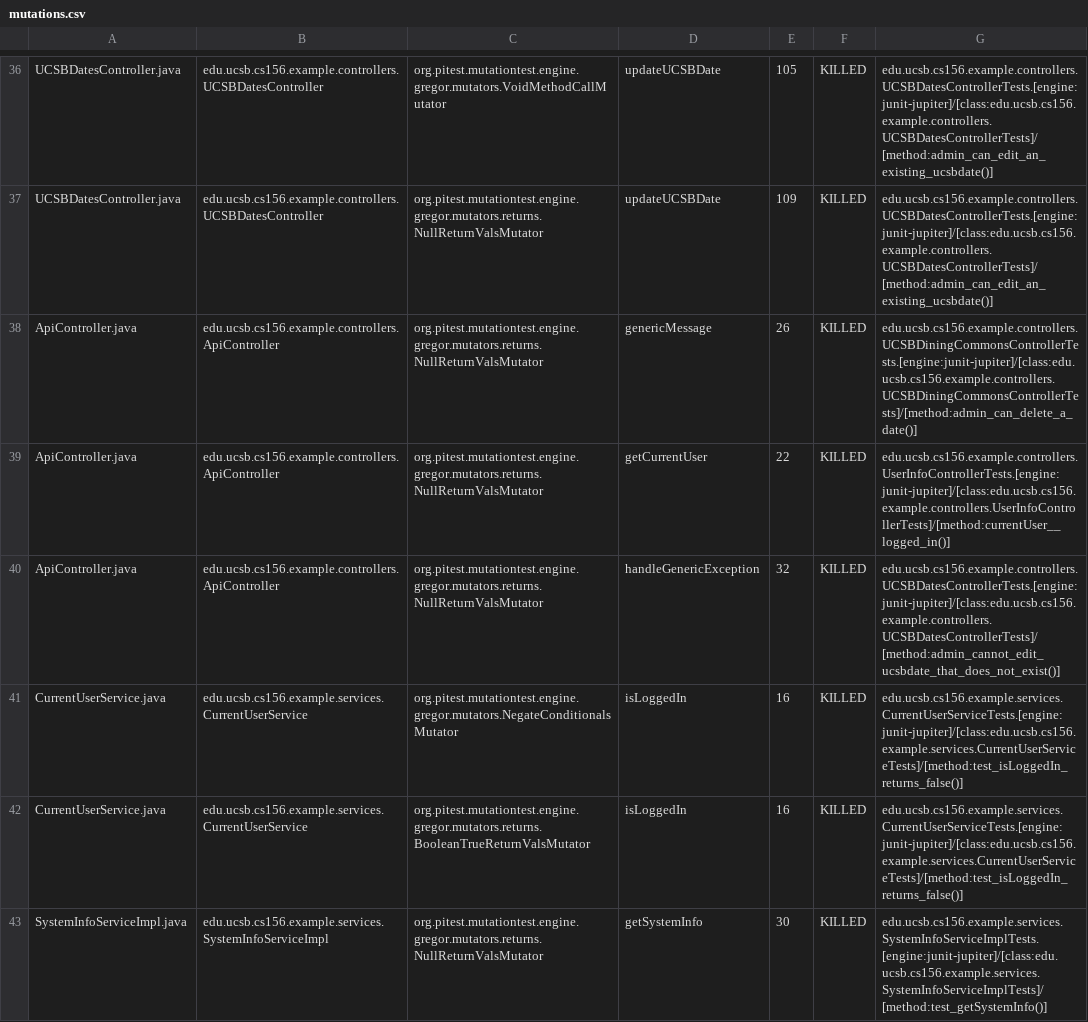
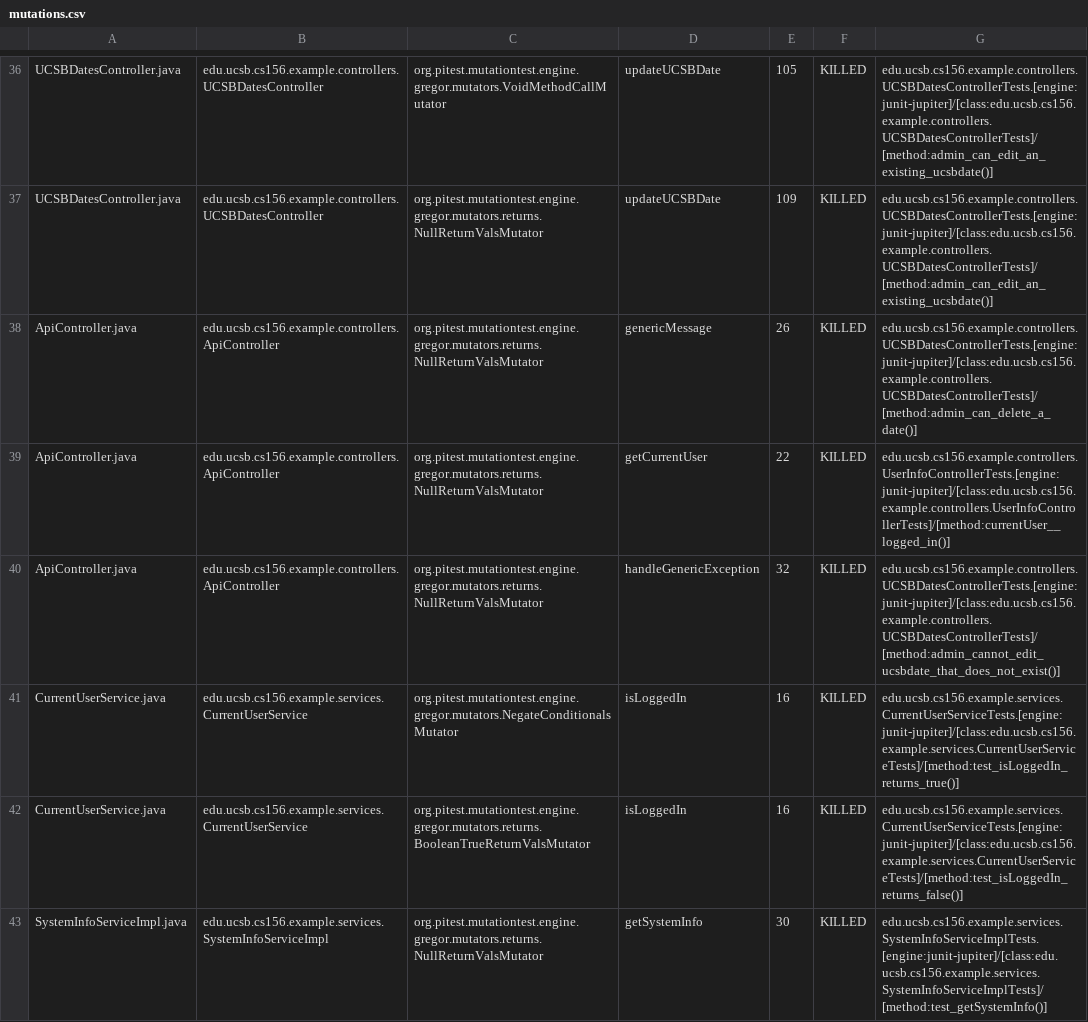
Before and after one commit to ucsb-cs156-s23/team03-s23-7pm-2, a CSV file: pitest/mutations.csv, drawn as a sheet; only a part is shown, gaps mark what is left out.

Commit message:
Deploying to gh-pages from @ ucsb-cs156-s23/team03-s23-7pm-2@cdea50cf961474ca0c9cda7d74f396a95a12920f 🚀

```diff
--- a/pitest/mutations.csv
+++ b/pitest/mutations.csv
@@ -37,6 +37,6 @@ UCSBDatesController.java,edu.ucsb.cs156.example.controllers.UCSBDatesController,
 UCSBDatesController.java,edu.ucsb.cs156.example.controllers.UCSBDatesController,org.pitest.mutationtest.engine.gregor.mutators.returns.NullReturnValsMutator,updateUCSBDate,109,KILLED,edu.ucsb.cs156.example.controllers.UCSBDatesControllerTests.[engine:junit-jupiter]/[class:edu.ucsb.cs156.example.controllers.UCSBDatesControllerTests]/[method:admin_can_edit_an_existing_ucsbdate()]
-ApiController.java,edu.ucsb.cs156.example.controllers.ApiController,org.pitest.mutationtest.engine.gregor.mutators.returns.NullReturnValsMutator,genericMessage,26,KILLED,edu.ucsb.cs156.example.controllers.UCSBDiningCommonsControllerTests.[engine:junit-jupiter]/[class:edu.ucsb.cs156.example.controllers.UCSBDiningCommonsControllerTests]/[method:admin_can_delete_a_date()]
+ApiController.java,edu.ucsb.cs156.example.controllers.ApiController,org.pitest.mutationtest.engine.gregor.mutators.returns.NullReturnValsMutator,genericMessage,26,KILLED,edu.ucsb.cs156.example.controllers.UCSBDatesControllerTests.[engine:junit-jupiter]/[class:edu.ucsb.cs156.example.controllers.UCSBDatesControllerTests]/[method:admin_can_delete_a_date()]
 ApiController.java,edu.ucsb.cs156.example.controllers.ApiController,org.pitest.mutationtest.engine.gregor.mutators.returns.NullReturnValsMutator,getCurrentUser,22,KILLED,edu.ucsb.cs156.example.controllers.UserInfoControllerTests.[engine:junit-jupiter]/[class:edu.ucsb.cs156.example.controllers.UserInfoControllerTests]/[method:currentUser__logged_in()]
 ApiController.java,edu.ucsb.cs156.example.controllers.ApiController,org.pitest.mutationtest.engine.gregor.mutators.returns.NullReturnValsMutator,handleGenericException,32,KILLED,edu.ucsb.cs156.example.controllers.UCSBDatesControllerTests.[engine:junit-jupiter]/[class:edu.ucsb.cs156.example.controllers.UCSBDatesControllerTests]/[method:admin_cannot_edit_ucsbdate_that_does_not_exist()]
-CurrentUserService.java,edu.ucsb.cs156.example.services.CurrentUserService,org.pitest.mutationtest.engine.gregor.mutators.NegateConditionalsMutator,isLoggedIn,16,KILLED,edu.ucsb.cs156.example.services.CurrentUserServiceTests.[engine:junit-jupiter]/[class:edu.ucsb.cs156.example.services.CurrentUserServiceTests]/[method:test_isLoggedIn_returns_false()]
+CurrentUserService.java,edu.ucsb.cs156.example.services.CurrentUserService,org.pitest.mutationtest.engine.gregor.mutators.NegateConditionalsMutator,isLoggedIn,16,KILLED,edu.ucsb.cs156.example.services.CurrentUserServiceTests.[engine:junit-jupiter]/[class:edu.ucsb.cs156.example.services.CurrentUserServiceTests]/[method:test_isLoggedIn_returns_true()]
 CurrentUserService.java,edu.ucsb.cs156.example.services.CurrentUserService,org.pitest.mutationtest.engine.gregor.mutators.returns.BooleanTrueReturnValsMutator,isLoggedIn,16,KILLED,edu.ucsb.cs156.example.services.CurrentUserServiceTests.[engine:junit-jupiter]/[class:edu.ucsb.cs156.example.services.CurrentUserServiceTests]/[method:test_isLoggedIn_returns_false()]
```
Also changed, not shown: 11 other files.
